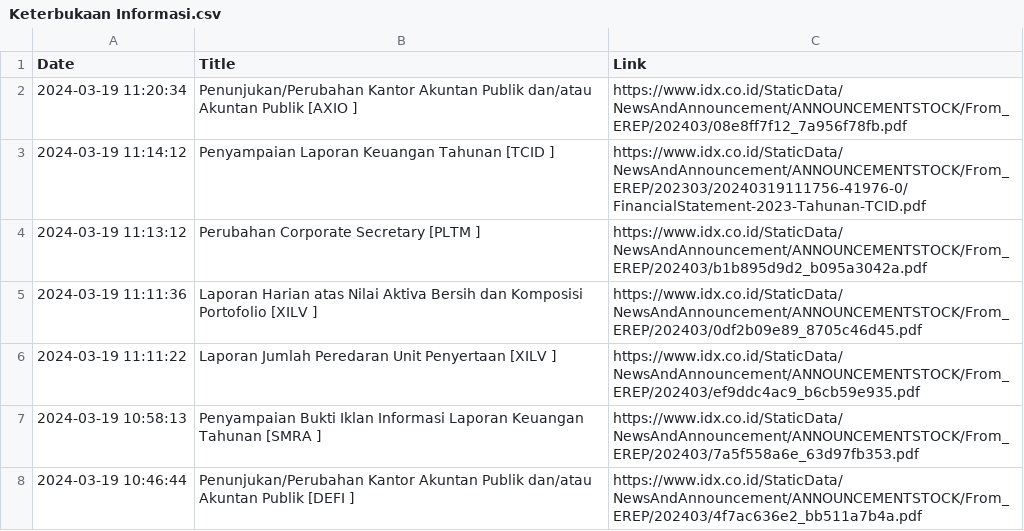
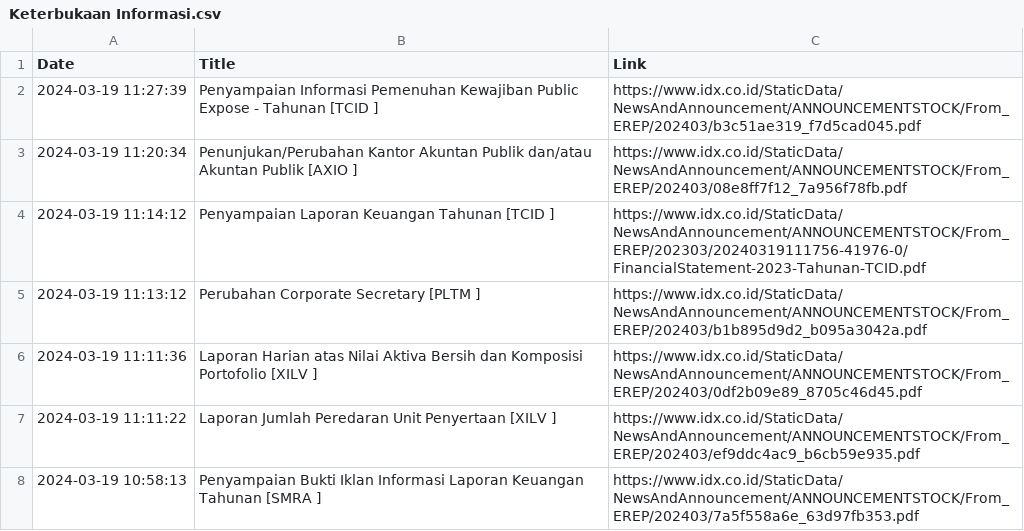
Before and after one commit to ImNash-Fahmi/IDX-Bot-Notification-for-Whatsapp, a CSV file: Dataset/Keterbukaan Informasi.csv, drawn as a sheet; only a part is shown; the shorter side is filled out with more unchanged rows.

```diff
--- a/Dataset/Keterbukaan Informasi.csv
+++ b/Dataset/Keterbukaan Informasi.csv
@@ -1,2 +1,3 @@
 Date,Title,Link
+2024-03-19 11:27:39,Penyampaian Informasi Pemenuhan Kewajiban Public Expose - Tahunan [TCID ],https://www.idx.co.id/StaticData/NewsAndAnnouncement/ANNOUNCEMENTSTOCK/From_EREP/202403/b3c51ae319_f7d5cad045.pdf
 2024-03-19 11:20:34,Penunjukan/Perubahan Kantor Akuntan Publik dan/atau Akuntan Publik [AXIO ],https://www.idx.co.id/StaticData/NewsAndAnnouncement/ANNOUNCEMENTSTOCK/From_EREP/202403/08e8ff7f12_7a956f78fb.pdf
```
